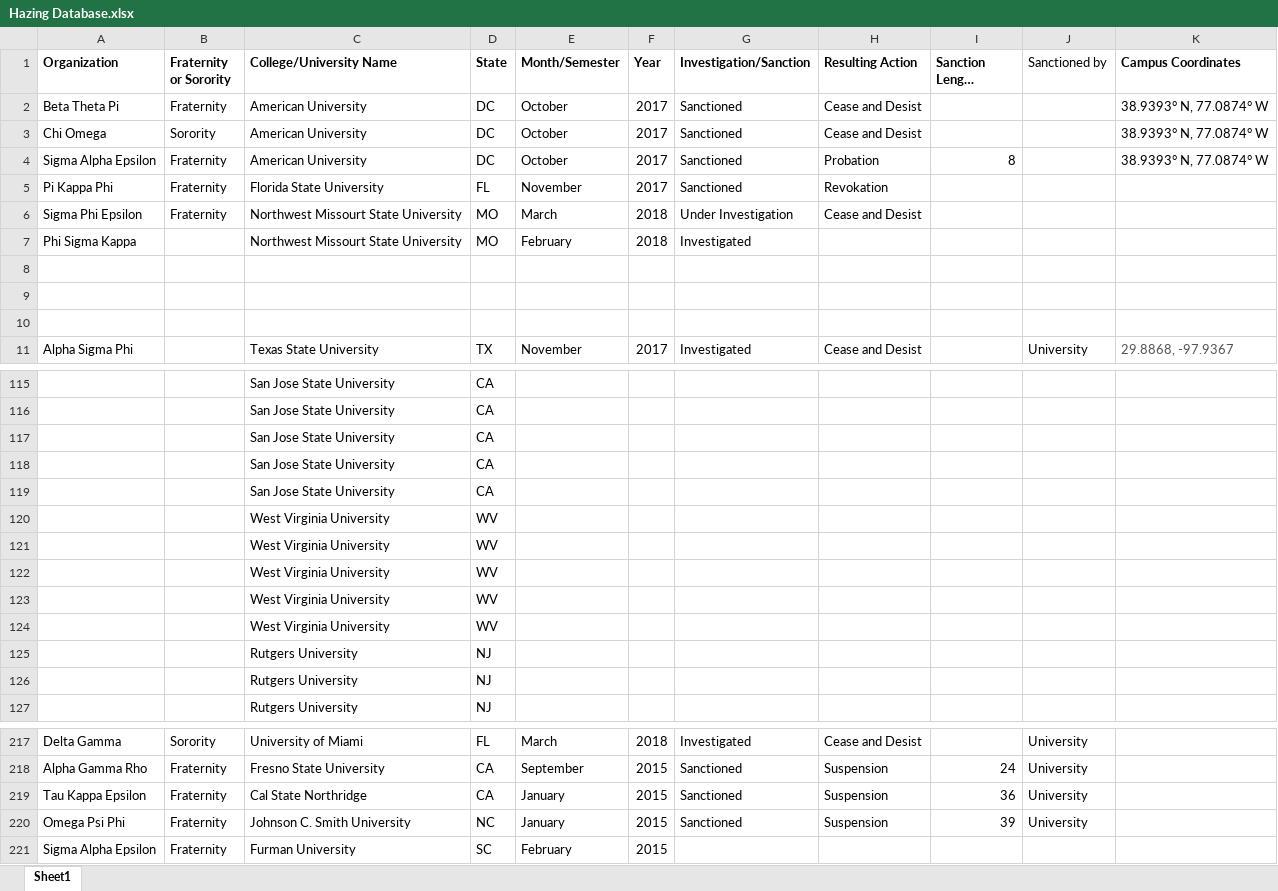
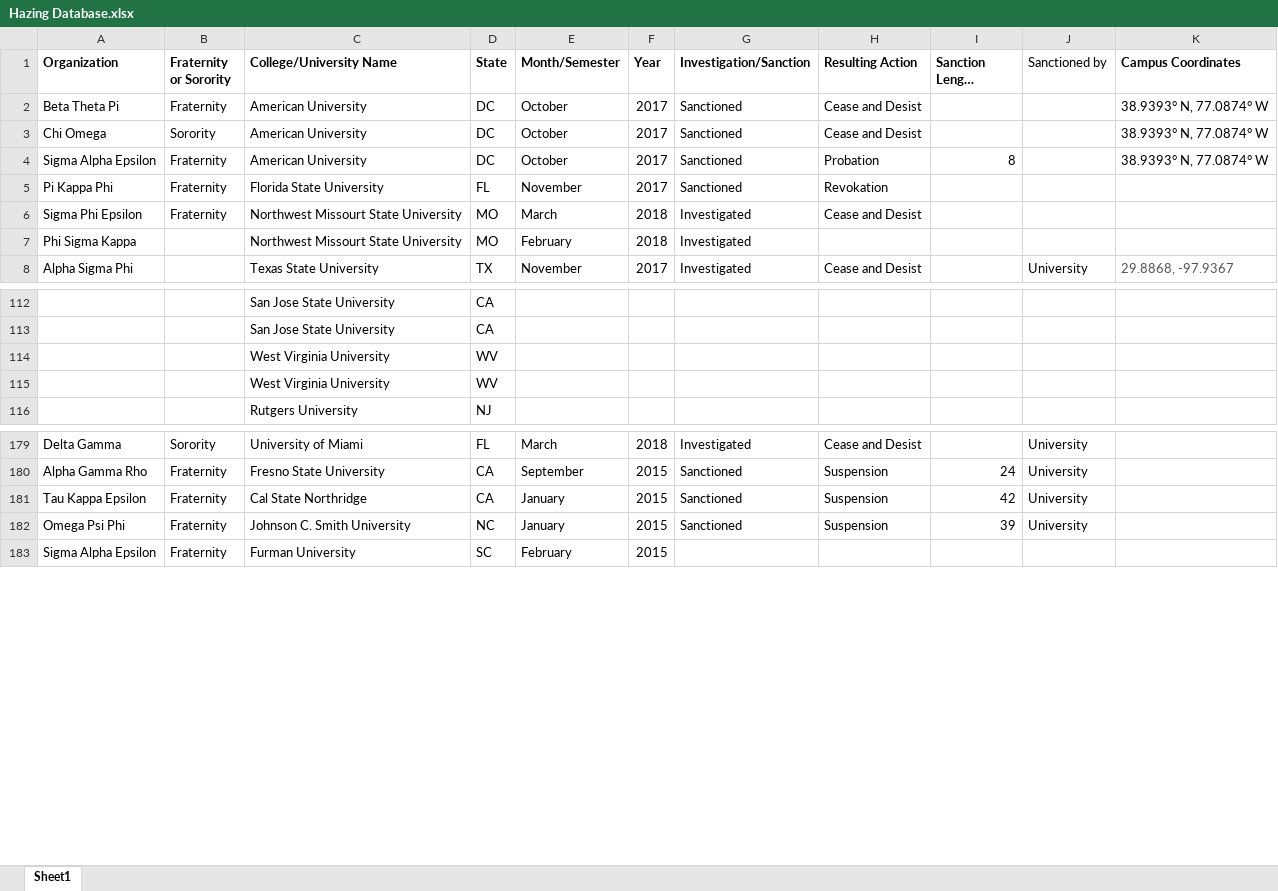
Before and after one commit to jordanbarth/hazinggreeklife, an Excel workbook: Hazing Database.xlsx, sheet Sheet1, drawn as a sheet; only a part is shown, gaps mark what is left out; long unchanged cells end in …; values as stored, in another font and other column widths than the file's, no borders; removed rows and columns are numbered as before the commit, all else as after; the diff covers the shown part only; the diff names each change by its address in the sheet, - before the commit and + after, or states it on an @@ line.

```diff
--- a/Hazing Database.xlsx (sheet Sheet1)
+++ b/Hazing Database.xlsx (sheet Sheet1)
-G6 (Investigation/Sanction): Under Investigation
+G6 (Investigation/Sanction): Investigated
-row 8: (empty)
-row 9: (empty)
-row 10: (empty)
-row 117:  |  | San Jose State University | CA
-row 118:  |  | San Jose State University | CA
-row 119:  |  | San Jose State University | CA
-row 122:  |  | West Virginia University | WV
-row 123:  |  | West Virginia University | WV
-row 124:  |  | West Virginia University | WV
-row 125:  |  | Rutgers University | NJ
-row 126:  |  | Rutgers University | NJ
-I181 (Sanction Length (Months)): 36
+I181 (Sanction Length (Months)): 42
```
Also changed, not shown: 14 added rows, 32 removed rows and 4 edited cells elsewhere in this sheet, 4 other files.
